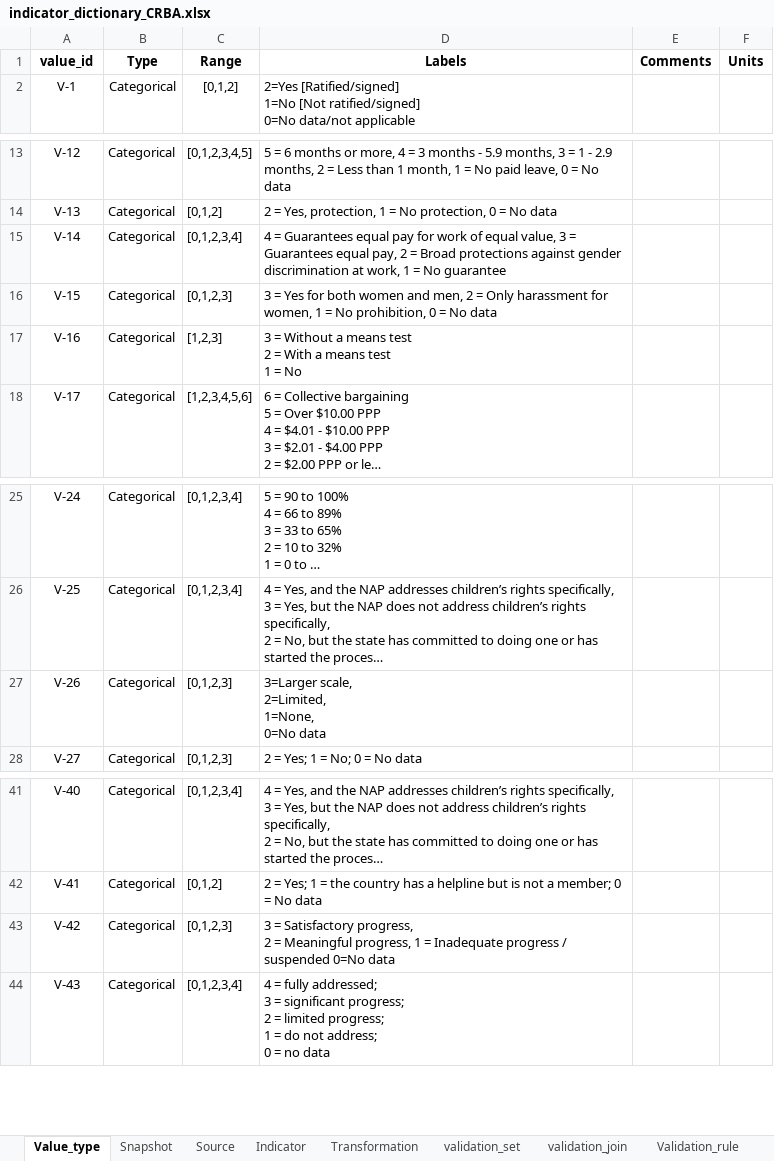
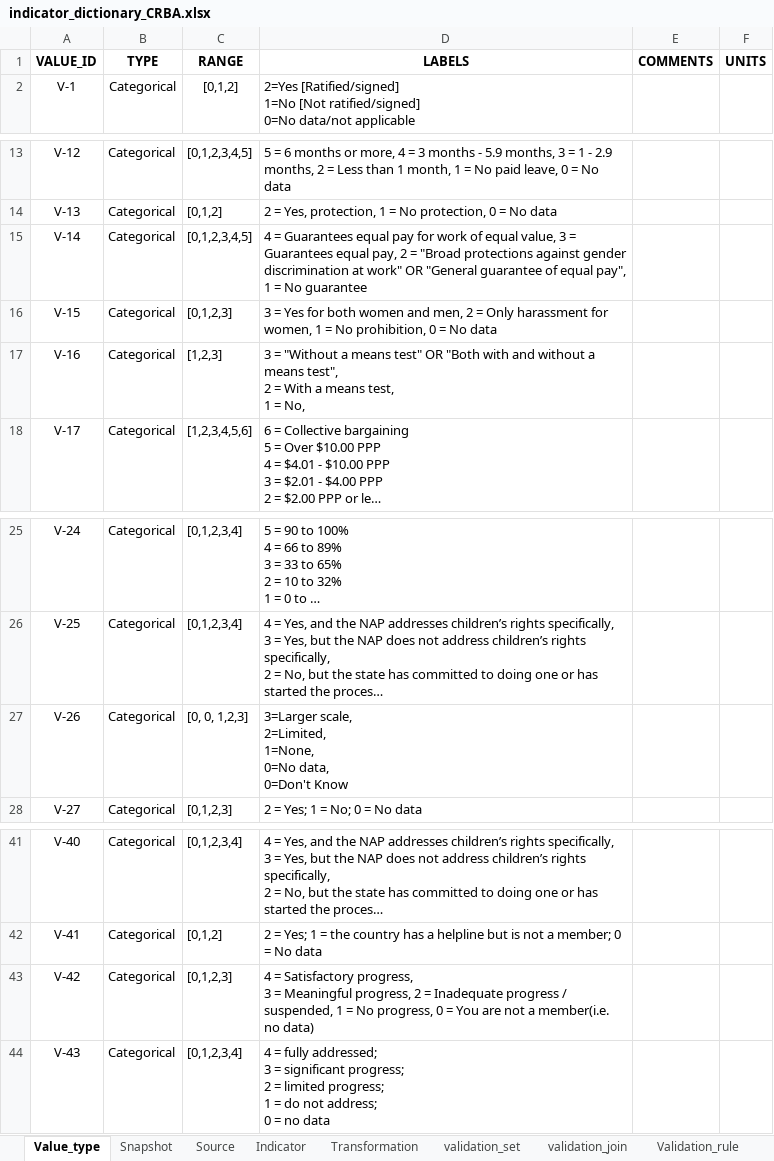
Before and after one commit to m-g-d-c/crba-etl, an Excel workbook: data_in/indicator_dictionary_CRBA.xlsx, sheet Value_type, drawn as a sheet; only a part is shown, gaps mark what is left out; long unchanged cells end in …; values as stored, in another font and other column widths than the file's, no borders; removed rows and columns are numbered as before the commit, all else as after; ↵ is a line break in a cell; the diff names each change by its address in the sheet, - before the commit and + after, or states it on an @@ line.

```diff
--- a/data_in/indicator_dictionary_CRBA.xlsx (sheet Value_type)
+++ b/data_in/indicator_dictionary_CRBA.xlsx (sheet Value_type)
-row 1: value_id | Type | Range | Labels | Comments | Units
+row 1: VALUE_ID | TYPE | RANGE | LABELS | COMMENTS | UNITS
-C15: [0,1,2,3,4]
+C15: [0,1,2,3,4,5]
-D15: …2 = Broad protections against gender discrimination at work, 1 =…
+D15: …2 = "Broad protections against gender discrimination at work" OR "General guarantee of equal pay", 1 =…
-D17: 3 = Without a means test ↵ 2 = With a means test ↵ 1 = No
+D17: 3 = "Without a means test" OR "Both with and without a means test", ↵ 2 = With a means test, ↵ 1 = No,
-C27: [0,1,2,3]
+C27: [0, 0, 1,2,3]
-D27: …1=None, ↵ 0=No data
+D27: …1=None, ↵ 0=No data, ↵ 0=Don't Know
-D43: 3 = Satisfactory progress, ↵ 2 = Meaningful progress, 1 = Inadequate progress / suspended 0=No data
+D43: 4 = Satisfactory progress, ↵ 3 = Meaningful progress, 2 = Inadequate progress / suspended, 1 = No progress, 0 = You are not a member(i.e. no data)
```
Also changed, not shown: sheet Indicator, sheet Snapshot, sheet Source, sheet Input_Lists, other sheet tabs, formulas that keep their value, hidden cells, charts or pictures.
